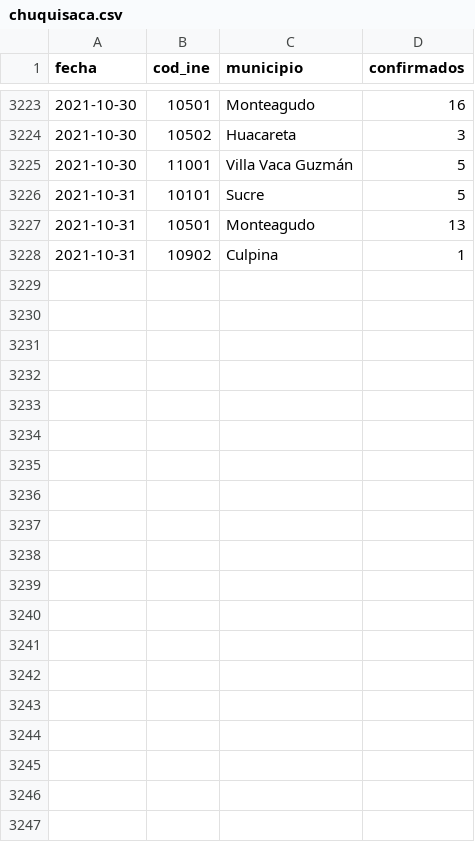
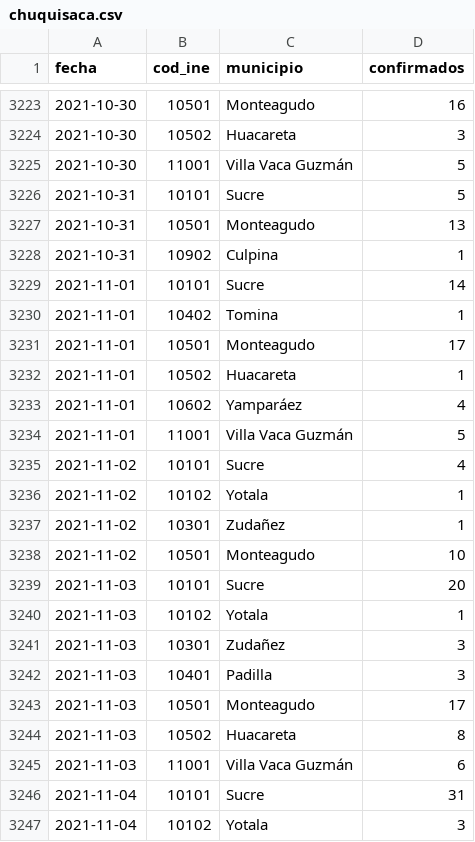
Before and after one commit to mauforonda/covid19bolivia-municipal, a CSV file: chuquisaca.csv, drawn as a sheet; only a part is shown, gaps mark what is left out; the diff covers the shown part only; the diff names each change by its address in the sheet, - before the commit and + after, or states it on an @@ line.

```diff
--- a/chuquisaca.csv
+++ b/chuquisaca.csv
+row 3229: 2021-11-01 | 10101 | Sucre | 14
+row 3230: 2021-11-01 | 10402 | Tomina | 1
+row 3231: 2021-11-01 | 10501 | Monteagudo | 17
+row 3232: 2021-11-01 | 10502 | Huacareta | 1
+row 3233: 2021-11-01 | 10602 | Yamparáez | 4
+row 3234: 2021-11-01 | 11001 | Villa Vaca Guzmán | 5
+row 3235: 2021-11-02 | 10101 | Sucre | 4
+row 3236: 2021-11-02 | 10102 | Yotala | 1
+row 3237: 2021-11-02 | 10301 | Zudañez | 1
+row 3238: 2021-11-02 | 10501 | Monteagudo | 10
+row 3239: 2021-11-03 | 10101 | Sucre | 20
+row 3240: 2021-11-03 | 10102 | Yotala | 1
+row 3241: 2021-11-03 | 10301 | Zudañez | 3
+row 3242: 2021-11-03 | 10401 | Padilla | 3
+row 3243: 2021-11-03 | 10501 | Monteagudo | 17
+row 3244: 2021-11-03 | 10502 | Huacareta | 8
+row 3245: 2021-11-03 | 11001 | Villa Vaca Guzmán | 6
+row 3246: 2021-11-04 | 10101 | Sucre | 31
+row 3247: 2021-11-04 | 10102 | Yotala | 3
```
Also changed, not shown: 24 added rows elsewhere in this file, cochabamba.csv, la_paz.csv, 6 other files.
